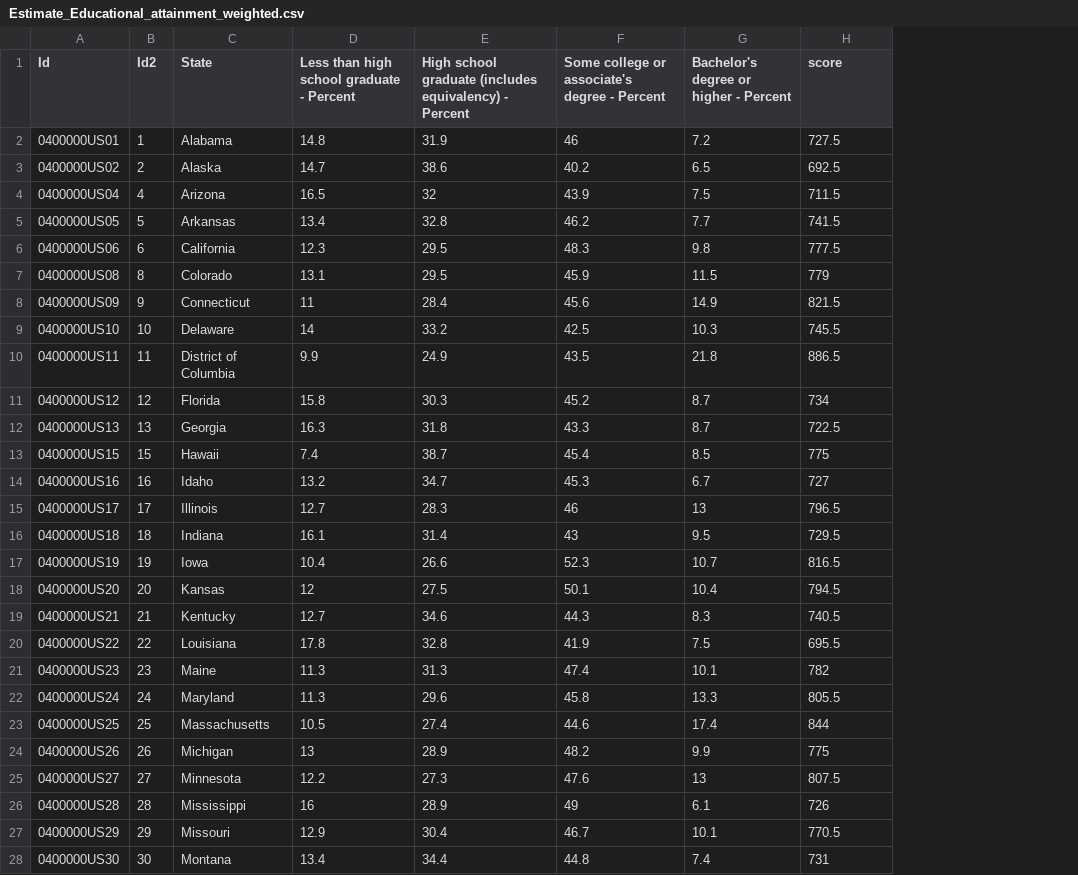
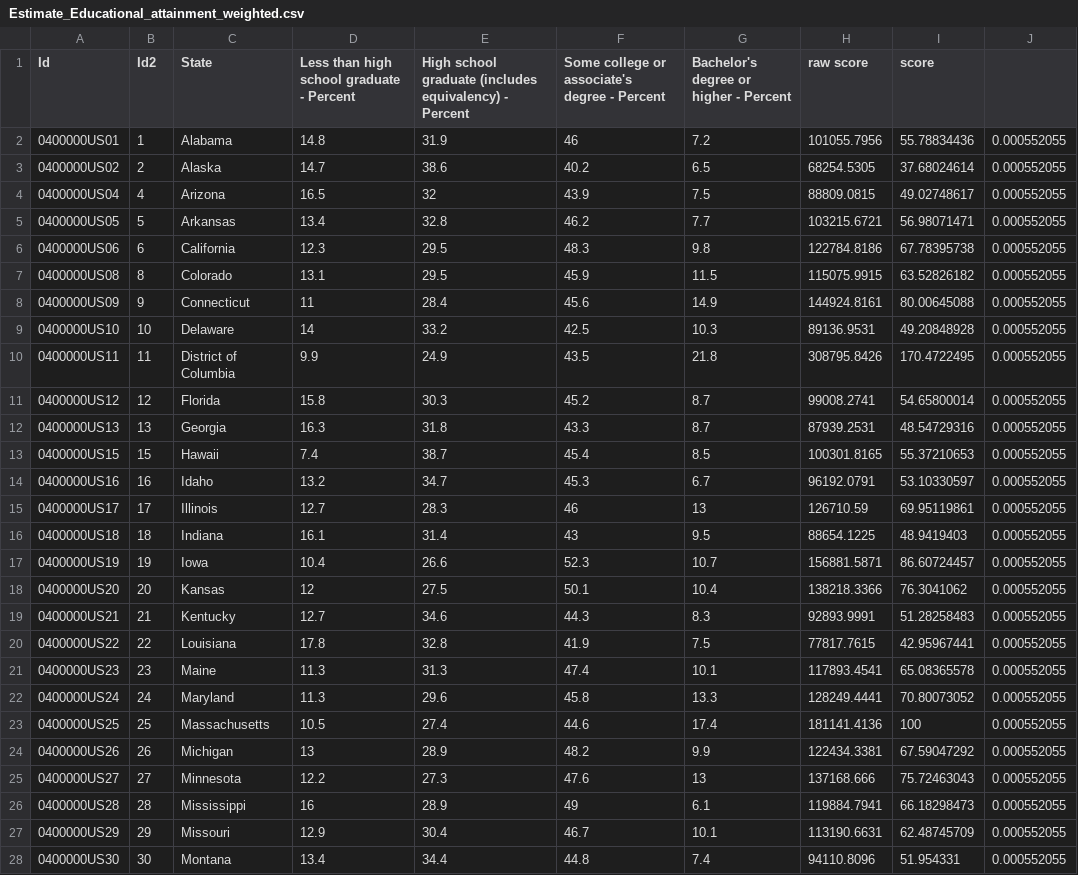
Before and after one commit to MackieZhou/SDS192_final, a CSV file: Estimate_Educational_attainment_weighted.csv, drawn as a sheet; only a part is shown; addresses are those after the commit; the diff covers the shown part only; the diff names each change by its address in the sheet, - before the commit and + after, or states it on an @@ line.

```diff
--- a/Estimate_Educational_attainment_weighted.csv
+++ b/Estimate_Educational_attainment_weighted.csv
+column H (raw score), rows 2-28: 101055.7956 | 68254.5305 | 88809.0815 | 103215.6721 | 122784.8186 | 115075.9915 | 144924.8161 | 89136.9531 | 308795.8426 | 99008.2741 | 87939.2531 | 100301.8165 | 96192.0791 | 126710.59 | 88654.1225 | 156881.5871 | 138218.3366 | 92893.9991 | 77817.7615 | 117893.4541 | 128249.4441 | 181141.4136 | 122434.3381 | 137168.666 | 119884.7941 | 113190.6631 | 94110.8096
+column J, rows 2-28: all 0.000552055
-I2 (score): 727.5
+I2 (score): 55.78834436
-I3 (score): 692.5
+I3 (score): 37.68024614
-I4 (score): 711.5
+I4 (score): 49.02748617
-I5 (score): 741.5
+I5 (score): 56.98071471
-I6 (score): 777.5
+I6 (score): 67.78395738
-I7 (score): 779
+I7 (score): 63.52826182
-I8 (score): 821.5
+I8 (score): 80.00645088
-I9 (score): 745.5
+I9 (score): 49.20848928
-I10 (score): 886.5
+I10 (score): 170.4722495
-I11 (score): 734
+I11 (score): 54.65800014
-I12 (score): 722.5
+I12 (score): 48.54729316
-I13 (score): 775
+I13 (score): 55.37210653
-I14 (score): 727
+I14 (score): 53.10330597
-I15 (score): 796.5
+I15 (score): 69.95119861
-I16 (score): 729.5
+I16 (score): 48.9419403
-I17 (score): 816.5
+I17 (score): 86.60724457
-I18 (score): 794.5
+I18 (score): 76.3041062
-I19 (score): 740.5
+I19 (score): 51.28258483
-I20 (score): 695.5
+I20 (score): 42.95967441
-I21 (score): 782
+I21 (score): 65.08365578
-I22 (score): 805.5
+I22 (score): 70.80073052
-I23 (score): 844
+I23 (score): 100
-I24 (score): 775
+I24 (score): 67.59047292
-I25 (score): 807.5
+I25 (score): 75.72463043
-I26 (score): 726
+I26 (score): 66.18298473
-I27 (score): 770.5
+I27 (score): 62.48745709
-I28 (score): 731
+I28 (score): 51.954331
```
Also changed, not shown: 25 edited cells elsewhere in this file, Estimate_Educational_attainment_2017.csv, docs/Estimate_Educational_attainment_2017.csv, 15 other files.
